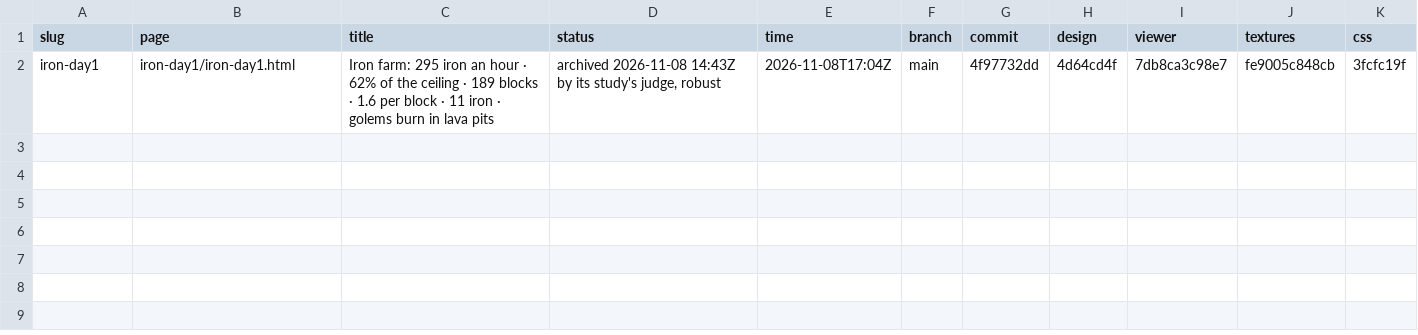
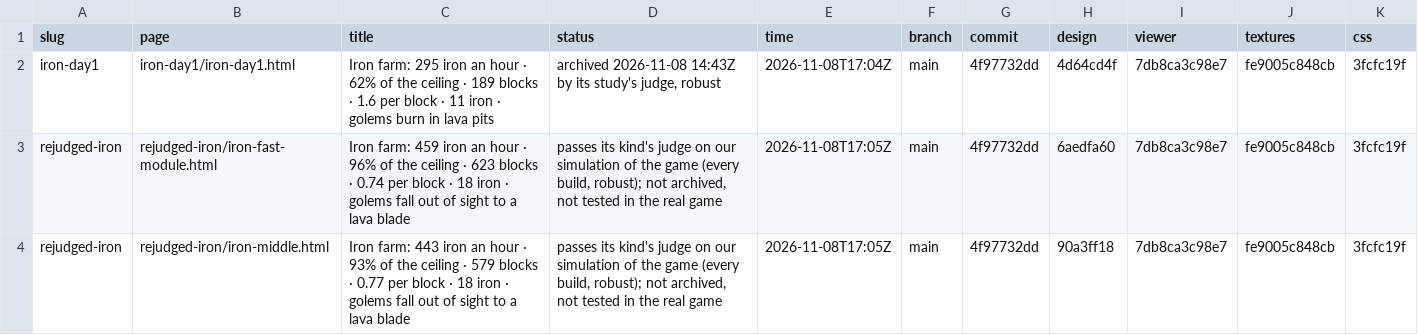
Before and after one commit to vjeux/redstonepedia-preview, a TSV file: previews.tsv, drawn as a sheet.

Commit message:
preview rejudged-iron: iron-fast-module, iron-middle (main@4f97732dd)

```diff
--- a/previews.tsv
+++ b/previews.tsv
@@ -2 +2,3 @@ slug	page	title	status	time	branch	commit	design	viewer	textures	css
 iron-day1	iron-day1/iron-day1.html	Iron farm: 295 iron an hour · 62% of the ceiling · 189 blocks · 1.6 per block · 11 iron · golems burn in lava pits	archived 2026-11-08 14:43Z by its study's judge, robust	2026-11-08T17:04Z	main	4f97732dd	4d64cd4f	7db8ca3c98e7	fe9005c848cb	3fcfc19f
+rejudged-iron	rejudged-iron/iron-fast-module.html	Iron farm: 459 iron an hour · 96% of the ceiling · 623 blocks · 0.74 per block · 18 iron · golems fall out of sight to a lava blade	passes its kind's judge on our simulation of the game (every build, robust); not archived, not tested in the real game	2026-11-08T17:05Z	main	4f97732dd	6aedfa60	7db8ca3c98e7	fe9005c848cb	3fcfc19f
+rejudged-iron	rejudged-iron/iron-middle.html	Iron farm: 443 iron an hour · 93% of the ceiling · 579 blocks · 0.77 per block · 18 iron · golems fall out of sight to a lava blade	passes its kind's judge on our simulation of the game (every build, robust); not archived, not tested in the real game	2026-11-08T17:05Z	main	4f97732dd	90a3ff18	7db8ca3c98e7	fe9005c848cb	3fcfc19f
```
Also changed, not shown: 7 other files.
